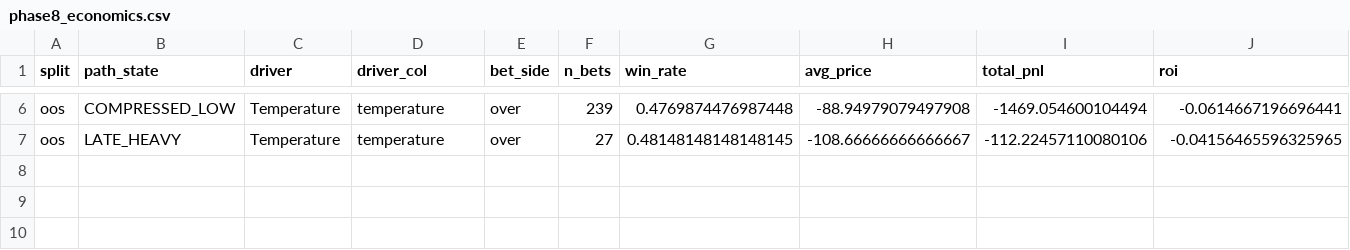
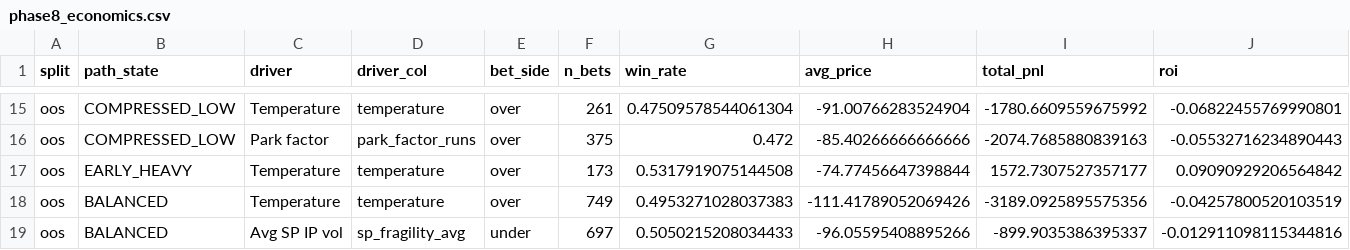
Before and after one commit to jwallace115/mlb-model, a CSV file: research/recovery/mlb_totals_p1_fg_f5_path_engine/phase8_economics.csv, drawn as a sheet; only a part is shown, gaps mark what is left out; addresses are those after the commit; the diff covers the shown part only; the diff names each change by its address in the sheet, - before the commit and + after, or states it on an @@ line.

```diff
--- a/research/recovery/mlb_totals_p1_fg_f5_path_engine/phase8_economics.csv
+++ b/research/recovery/mlb_totals_p1_fg_f5_path_engine/phase8_economics.csv
-F15 (n_bets): 239
+F15 (n_bets): 261
-G15 (win_rate): 0.4769874476987448
+G15 (win_rate): 0.47509578544061304
-H15 (avg_price): -88.94979079497908
+H15 (avg_price): -91.00766283524904
-I15 (total_pnl): -1469.054600104494
+I15 (total_pnl): -1780.6609559675992
-J15 (roi): -0.0614667196696441
+J15 (roi): -0.06822455769990801
+row 16: oos | COMPRESSED_LOW | Park factor | park_factor_runs | over | 375 | 0.472 | -85.40266666666666 | -2074.7685880839163 | -0.05532716234890443
-B17 (path_state): LATE_HEAVY
+B17 (path_state): EARLY_HEAVY
-F17 (n_bets): 27
+F17 (n_bets): 173
-G17 (win_rate): 0.48148148148148145
+G17 (win_rate): 0.5317919075144508
-H17 (avg_price): -108.66666666666667
+H17 (avg_price): -74.77456647398844
-I17 (total_pnl): -112.22457110080106
+I17 (total_pnl): 1572.7307527357177
-J17 (roi): -0.04156465596325965
+J17 (roi): 0.09090929206564842
+row 18: oos | BALANCED | Temperature | temperature | over | 749 | 0.4953271028037383 | -111.41789052069426 | -3189.0925895575356 | -0.04257800520103519
+row 19: oos | BALANCED | Avg SP IP vol | sp_fragility_avg | under | 697 | 0.5050215208034433 | -96.05595408895266 | -899.9035386395337 | -0.012911098115344816
```
Also changed, not shown: 9 added rows and 22 edited cells elsewhere in this file, research/recovery/mlb_totals_p1_fg_f5_path_engine/phase10_decision_board.csv, 13 other files.
